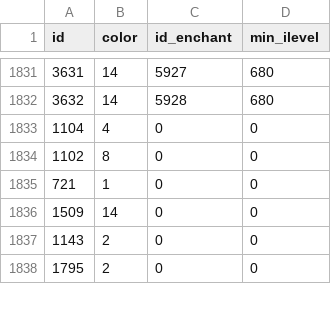
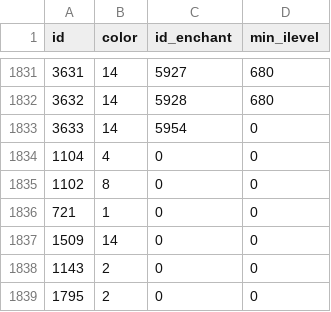
Before and after one commit to herotc/hero-dbc, a CSV file: DBC/generated/GemProperties.csv, drawn as a sheet; only a part is shown, gaps mark what is left out; the diff names each change by its address in the sheet, - before the commit and + after, or states it on an @@ line.

```diff
--- a/DBC/generated/GemProperties.csv
+++ b/DBC/generated/GemProperties.csv
+row 1833: 3633 | 14 | 5954 | 0
```
Also changed, not shown: DBC/generated/SpellDuration.csv, DBC/generated/SpellProcsPerMinute.csv, 17 other files.
